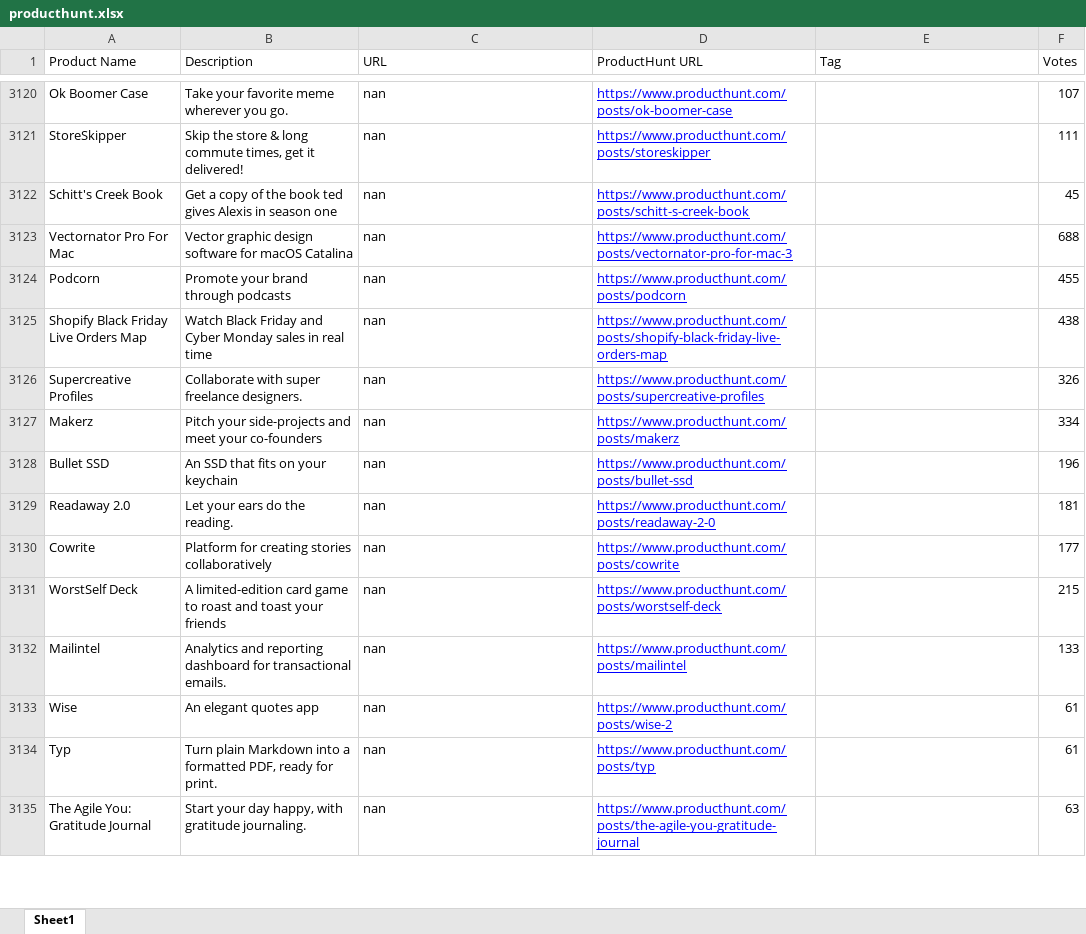
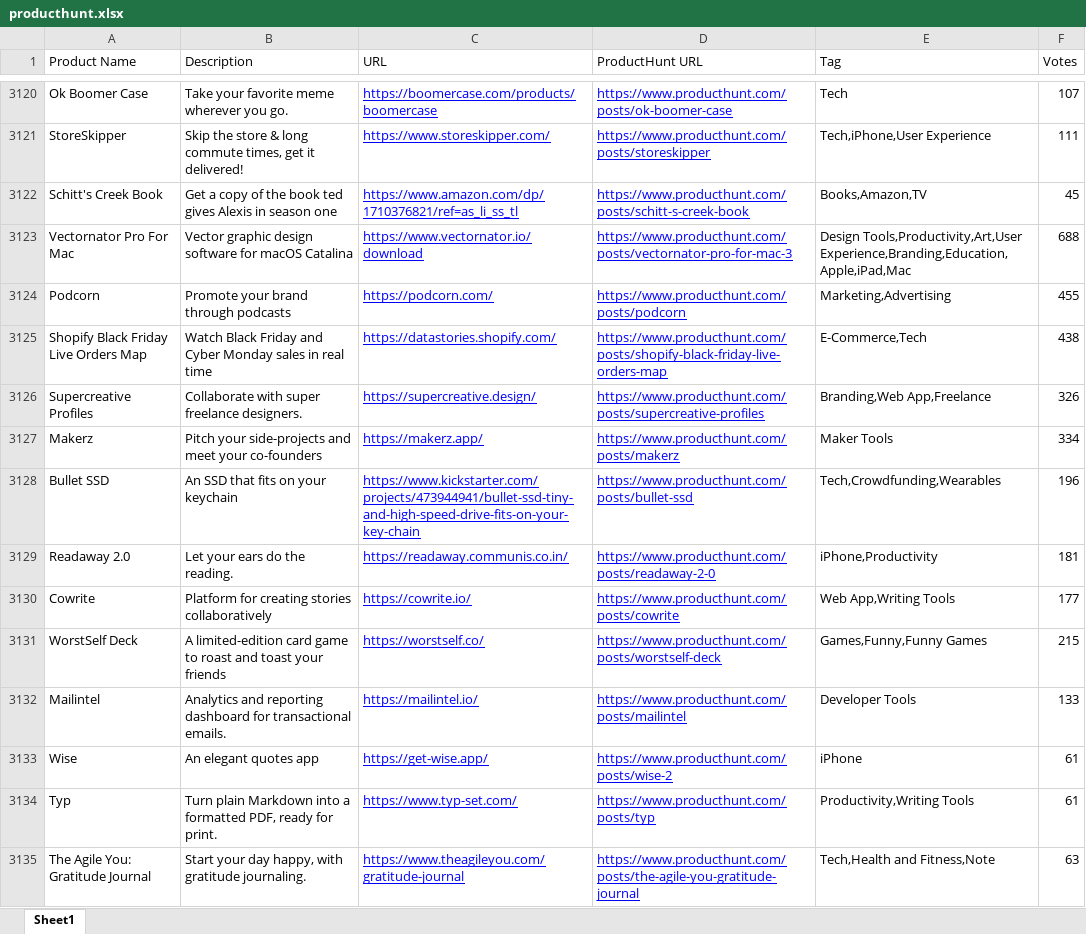
Before and after one commit to cc-visionary/Startup-Products, an Excel workbook: producthunt.xlsx, sheet Sheet1, drawn as a sheet; only a part is shown, gaps mark what is left out; values as stored, in another font and other column widths than the file's, no borders; the diff covers the shown part only; the diff names each change by its address in the sheet, - before the commit and + after, or states it on an @@ line.

Commit message:
Scraped even more url from product and betalist.

```diff
--- a/producthunt.xlsx (sheet Sheet1)
+++ b/producthunt.xlsx (sheet Sheet1)
@@ C3120:C3135 underline: off → on, text colour: black → #0000FF @@
-C3120 (URL): nan
+C3120 (URL): https://boomercase.com/products/boomercase
-E3120 (Tag): (empty)
+E3120 (Tag): Tech
-C3121 (URL): nan
+C3121 (URL): https://www.storeskipper.com/
-E3121 (Tag): (empty)
+E3121 (Tag): Tech,iPhone,User Experience
-C3122 (URL): nan
+C3122 (URL): https://www.amazon.com/dp/1710376821/ref=as_li_ss_tl
-E3122 (Tag): (empty)
+E3122 (Tag): Books,Amazon,TV
-C3123 (URL): nan
+C3123 (URL): https://www.vectornator.io/download
-E3123 (Tag): (empty)
+E3123 (Tag): Design Tools,Productivity,Art,User Experience,Branding,Education,Apple,iPad,Mac
-C3124 (URL): nan
+C3124 (URL): https://podcorn.com/
-E3124 (Tag): (empty)
+E3124 (Tag): Marketing,Advertising
-C3125 (URL): nan
+C3125 (URL): https://datastories.shopify.com/
-E3125 (Tag): (empty)
+E3125 (Tag): E-Commerce,Tech
-C3126 (URL): nan
+C3126 (URL): https://supercreative.design/
-E3126 (Tag): (empty)
+E3126 (Tag): Branding,Web App,Freelance
-C3127 (URL): nan
+C3127 (URL): https://makerz.app/
-E3127 (Tag): (empty)
+E3127 (Tag): Maker Tools
-C3128 (URL): nan
+C3128 (URL): https://www.kickstarter.com/projects/473944941/bullet-ssd-tiny-and-high-speed-drive-fits-on-your-key-chain
-E3128 (Tag): (empty)
+E3128 (Tag): Tech,Crowdfunding,Wearables
-C3129 (URL): nan
+C3129 (URL): https://readaway.communis.co.in/
-E3129 (Tag): (empty)
+E3129 (Tag): iPhone,Productivity
-C3130 (URL): nan
+C3130 (URL): https://cowrite.io/
-E3130 (Tag): (empty)
+E3130 (Tag): Web App,Writing Tools
-C3131 (URL): nan
+C3131 (URL): https://worstself.co/
-E3131 (Tag): (empty)
+E3131 (Tag): Games,Funny,Funny Games
-C3132 (URL): nan
+C3132 (URL): https://mailintel.io/
-E3132 (Tag): (empty)
+E3132 (Tag): Developer Tools
-C3133 (URL): nan
+C3133 (URL): https://get-wise.app/
-E3133 (Tag): (empty)
+E3133 (Tag): iPhone
-C3134 (URL): nan
+C3134 (URL): https://www.typ-set.com/
-E3134 (Tag): (empty)
+E3134 (Tag): Productivity,Writing Tools
-C3135 (URL): nan
+C3135 (URL): https://www.theagileyou.com/gratitude-journal
-E3135 (Tag): (empty)
+E3135 (Tag): Tech,Health and Fitness,Note
```
Also changed, not shown: 1414 edited cells and cell formats elsewhere in this sheet, 5 other files.
